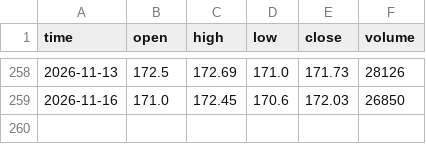
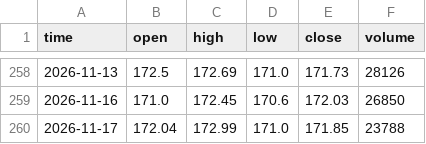
Before and after one commit to Tariqkhattak79/exhaustion-signals, a CSV file: data/ABL.csv, drawn as a sheet; only a part is shown, gaps mark what is left out; the diff names each change by its address in the sheet, - before the commit and + after, or states it on an @@ line.

```diff
--- a/data/ABL.csv
+++ b/data/ABL.csv
+row 260: 2026-11-17 | 172.04 | 172.99 | 171.0 | 171.85 | 23788
```
Also changed, not shown: data/ABOT.csv, data/ACPL.csv, 5 other files.
